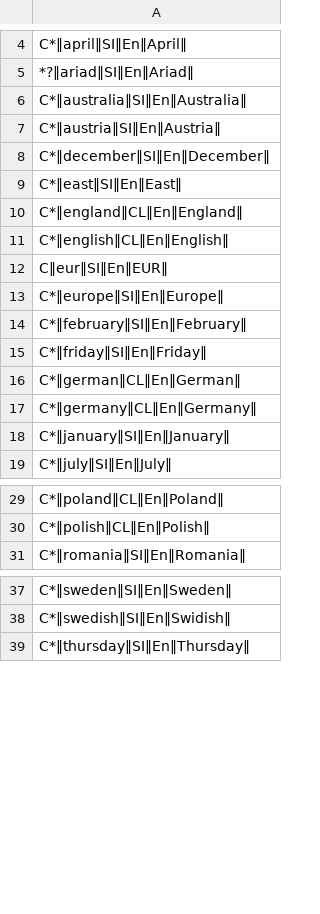
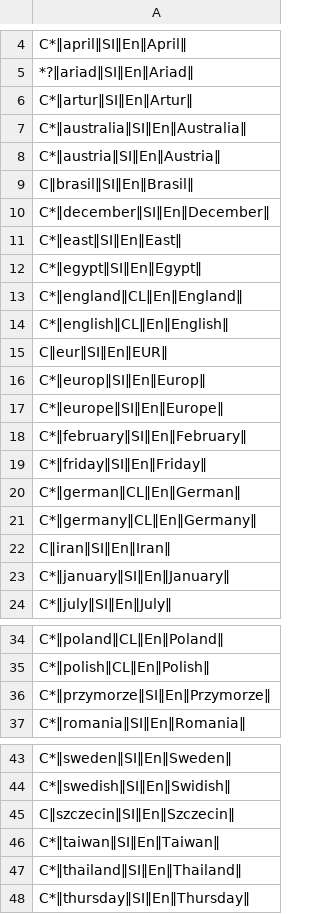
Before and after one commit to mslonik/Hotstrings, a CSV file: Hotstrings/Libraries/CapitalLetters.csv, drawn as a sheet; only a part is shown, gaps mark what is left out.

```diff
--- a/Hotstrings/Libraries/CapitalLetters.csv
+++ b/Hotstrings/Libraries/CapitalLetters.csv
@@ -5,6 +5,9 @@ C*‖april‖SI‖En‖April‖
 *?‖ariad‖SI‖En‖Ariad‖
+C*‖artur‖SI‖En‖Artur‖
 C*‖australia‖SI‖En‖Australia‖
 C*‖austria‖SI‖En‖Austria‖
+C‖brasil‖SI‖En‖Brasil‖
 C*‖december‖SI‖En‖December‖
 C*‖east‖SI‖En‖East‖
+C*‖egypt‖SI‖En‖Egypt‖
 C*‖england‖CL‖En‖England‖
@@ -12,2 +15,3 @@ C*‖english‖CL‖En‖English‖
 C‖eur‖SI‖En‖EUR‖
+C*‖europ‖SI‖En‖Europ‖
 C*‖europe‖SI‖En‖Europe‖
@@ -17,2 +21,3 @@ C*‖german‖CL‖En‖German‖
 C*‖germany‖CL‖En‖Germany‖
+C‖iran‖SI‖En‖Iran‖
 C*‖january‖SI‖En‖January‖
@@ -30,2 +35,3 @@ C*‖poland‖CL‖En‖Poland‖
 C*‖polish‖CL‖En‖Polish‖
+C*‖przymorze‖SI‖En‖Przymorze‖
 C*‖romania‖SI‖En‖Romania‖
@@ -38,2 +44,5 @@ C*‖sweden‖SI‖En‖Sweden‖
 C*‖swedish‖SI‖En‖Swidish‖
+C‖szczecin‖SI‖En‖Szczecin‖
+C*‖taiwan‖SI‖En‖Taiwan‖
+C*‖thailand‖SI‖En‖Thailand‖
 C*‖thursday‖SI‖En‖Thursday‖
```
Also changed, not shown: Hotstrings/Libraries/Abbreviations.csv, Hotstrings/Libraries/BrandAndProperNames.csv, 1 other file.
